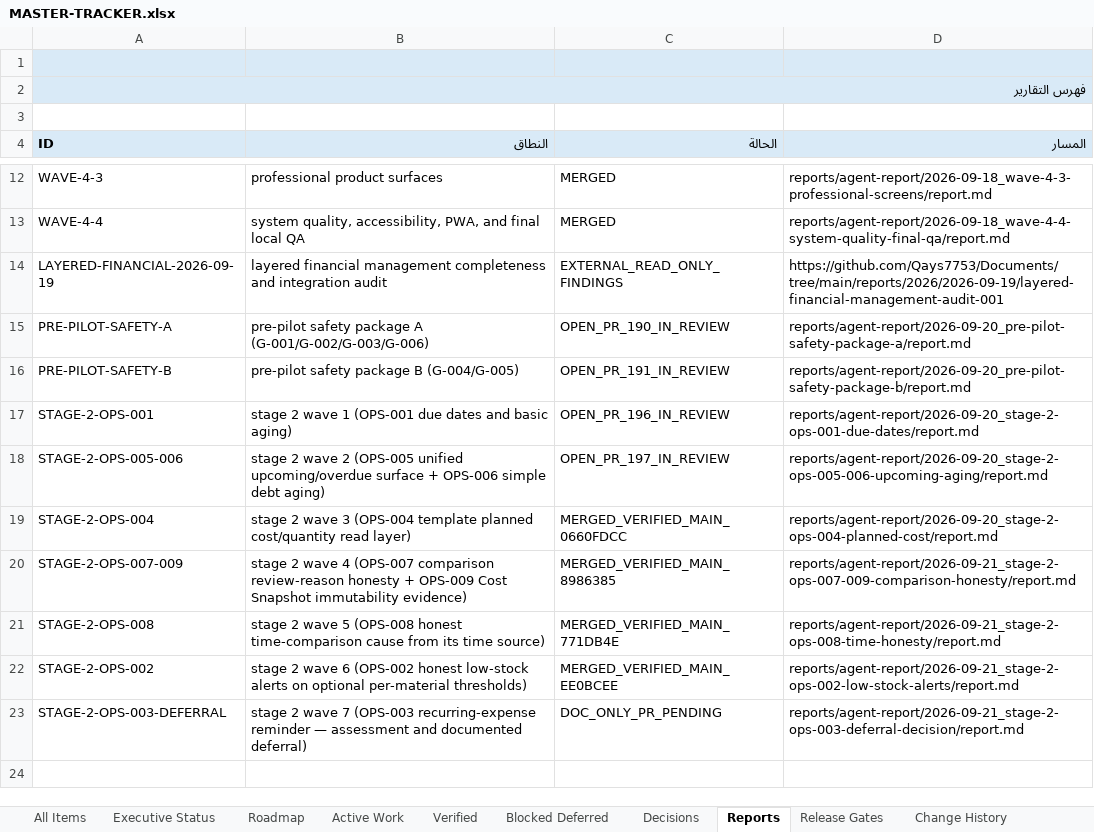
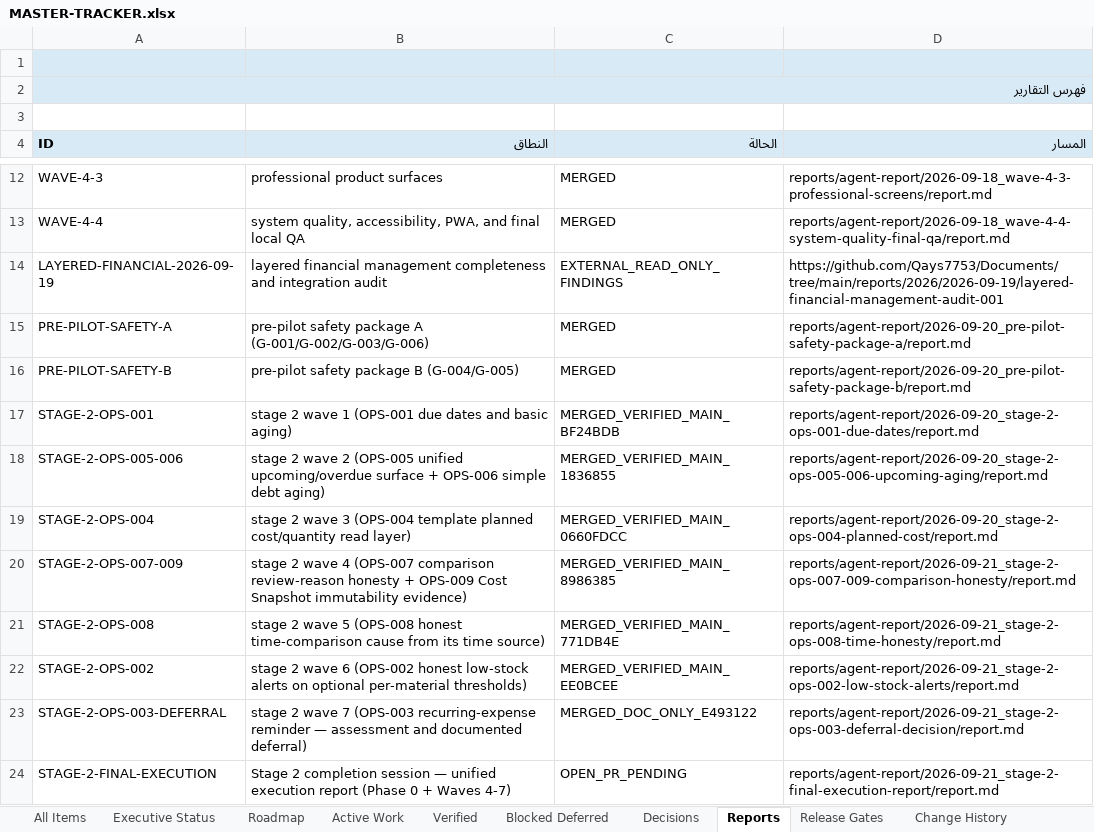
Before and after one commit to Qays7753/Micro, an Excel workbook: docs/operations/control/generated/MASTER-TRACKER.xlsx, sheet Reports, drawn as a sheet; only a part is shown, gaps mark what is left out; values as stored, in another font and other column widths than the file's, no borders; the diff names each change by its address in the sheet, - before the commit and + after, or states it on an @@ line.

Commit message:
docs(operations): Stage 2 final closure — unified execution report + reports-index reconciliation
Unified execution report for the whole session (baseline 0660fdc -> final
head e493122 across five merged+verified PRs #199-#203): per-phase shared-
agent usage, exact commands/exit codes, CI conclusions on every merge SHA,
rollback boundaries, schema/export impact (35/27 unchanged throughout),
forbidden operations not performed, and the single open item — OPS-003
DEFERRED with owner decisions D1-D6. Reports-index reconciliation (stale
pre-session entries -> merged/verified statuses); current-state §55;
views/Excel/meta regenerated; full pnpm check re-run after guarded-file
changes: EXIT 0.

```diff
--- a/docs/operations/control/generated/MASTER-TRACKER.xlsx (sheet Reports)
+++ b/docs/operations/control/generated/MASTER-TRACKER.xlsx (sheet Reports)
-C15 (الحالة): OPEN_PR_190_IN_REVIEW
+C15 (الحالة): MERGED
-C16 (الحالة): OPEN_PR_191_IN_REVIEW
+C16 (الحالة): MERGED
-C17 (الحالة): OPEN_PR_196_IN_REVIEW
+C17 (الحالة): MERGED_VERIFIED_MAIN_BF24BDB
-C18 (الحالة): OPEN_PR_197_IN_REVIEW
+C18 (الحالة): MERGED_VERIFIED_MAIN_1836855
-C23 (الحالة): DOC_ONLY_PR_PENDING
+C23 (الحالة): MERGED_DOC_ONLY_E493122
+row 24: STAGE-2-FINAL-EXECUTION | Stage 2 completion session — unified execution report (Phase 0 + Waves 4-7) | OPEN_PR_PENDING | reports/agent-report/2026-09-21_stage-2-final-execution-report/report.md
```
Also changed, not shown: sheet Change History, 5 other files.
